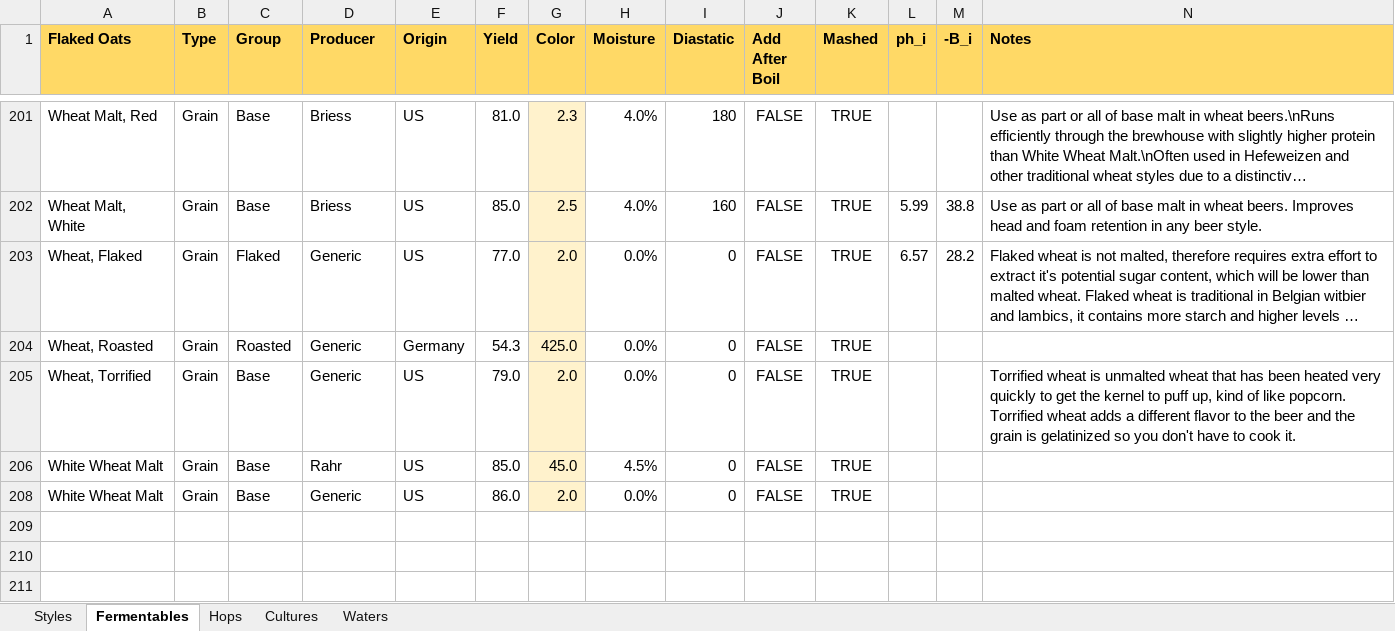
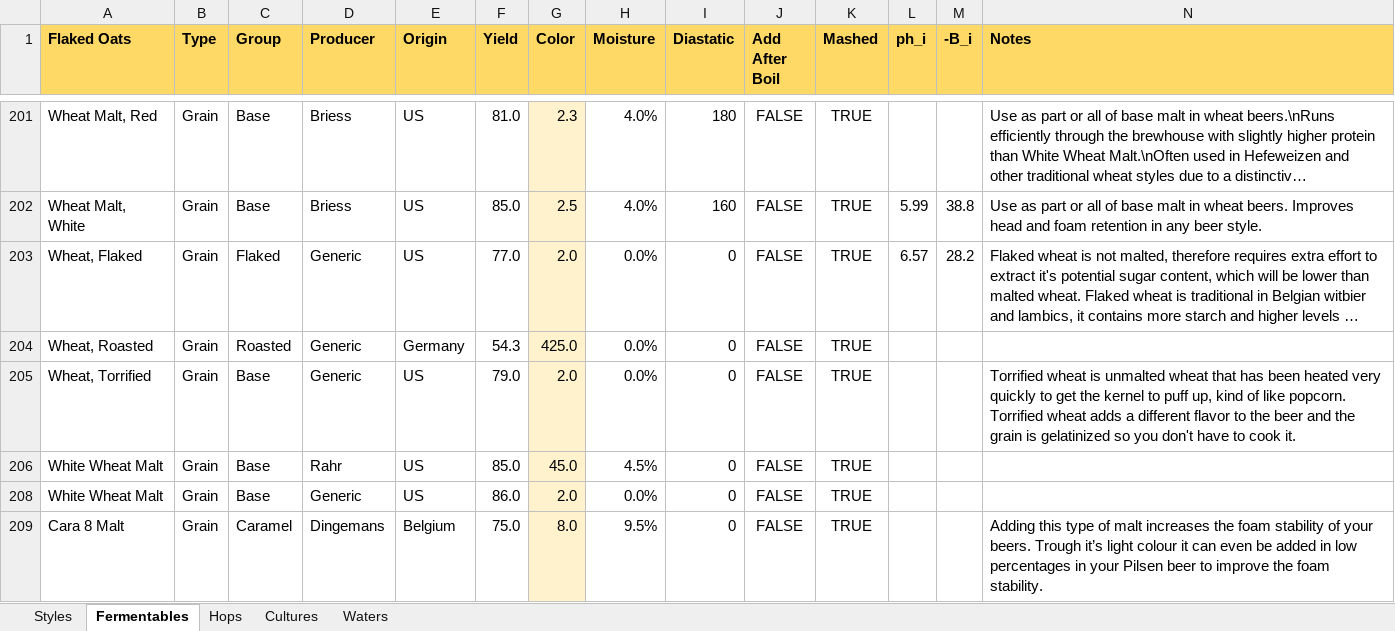
Before and after one commit to jwjulien/alphabrew, an Excel workbook: Database.xlsx, sheet Fermentables, drawn as a sheet; only a part is shown, gaps mark what is left out; long unchanged cells end in …; values as stored, in another font and other column widths than the file's, no borders; the diff names each change by its address in the sheet, - before the commit and + after, or states it on an @@ line.

```diff
--- a/Database.xlsx (sheet Fermentables)
+++ b/Database.xlsx (sheet Fermentables)
+row 209: Cara 8 Malt | Grain | Caramel | Dingemans | Belgium | 75.0 | 8.0 | 9.5% | 0 | FALSE | TRUE |  |  | Adding this type of malt increases the foam stability of your beers. Trough it’s light colour it can even be added in low percentages in your Pilsen beer to improve the foam stability.
```
Also changed, not shown: 10 other files.
